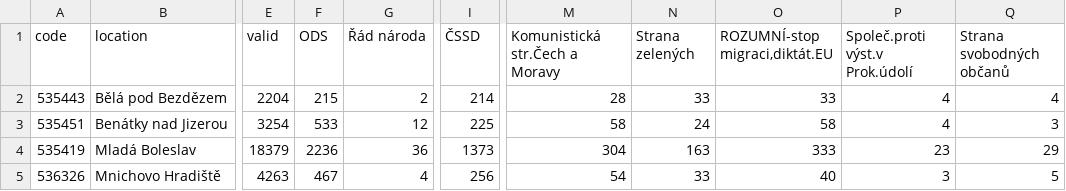
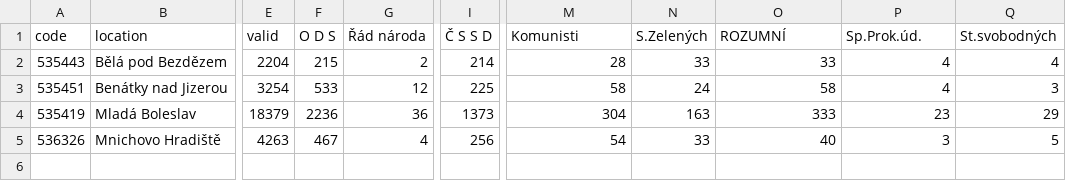
Before and after one commit to jhaubova/Project-3, a CSV file: volby_mlada_boleslav.csv, drawn as a sheet; only a part is shown, gaps mark what is left out; the diff names each change by its address in the sheet, - before the commit and + after, or states it on an @@ line.

Commit message:
Add files via upload

```diff
--- a/volby_mlada_boleslav.csv
+++ b/volby_mlada_boleslav.csv
-F1: ODS
+F1: O D S
-I1: ČSSD
+I1: Č S S D
-M1: Komunistická str.Čech a Moravy
+M1: Komunisti
-N1: Strana zelených
+N1: S.Zelených
-O1: ROZUMNÍ-stop migraci,diktát.EU
+O1: ROZUMNÍ
-P1: Společ.proti výst.v Prok.údolí
+P1: Sp.Prok.úd.
-Q1: Strana svobodných občanů
+Q1: St.svobodných
```
